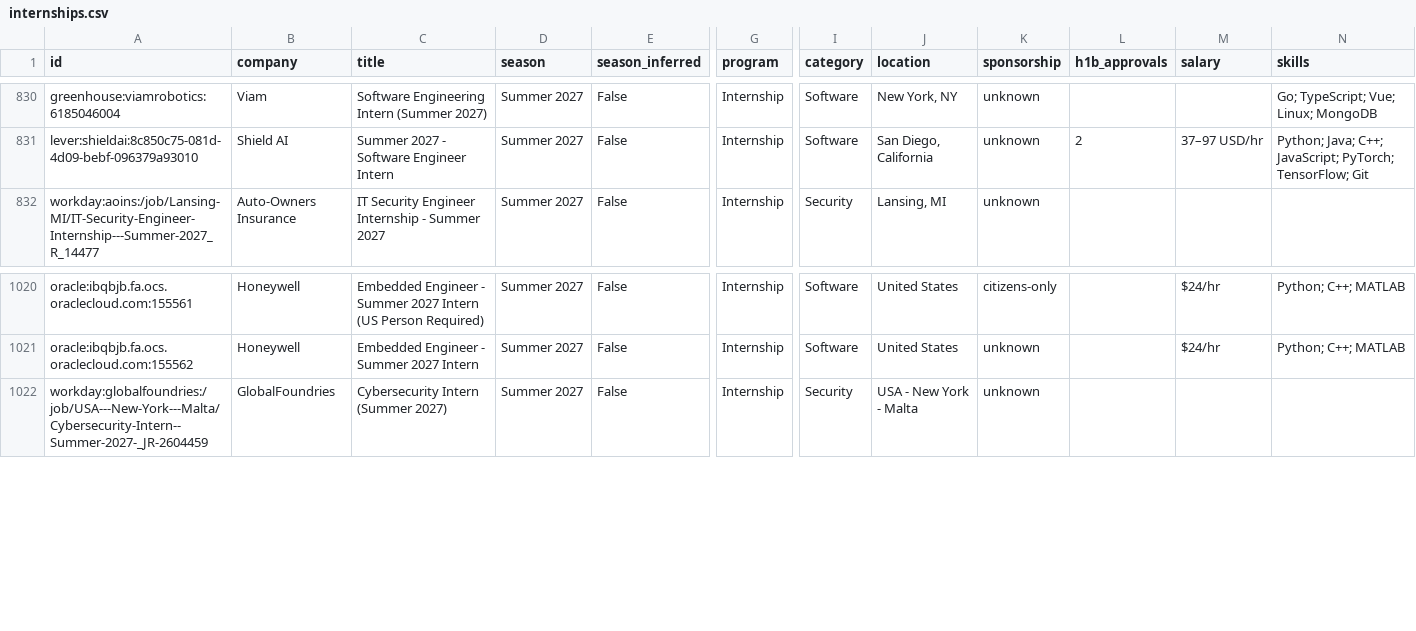
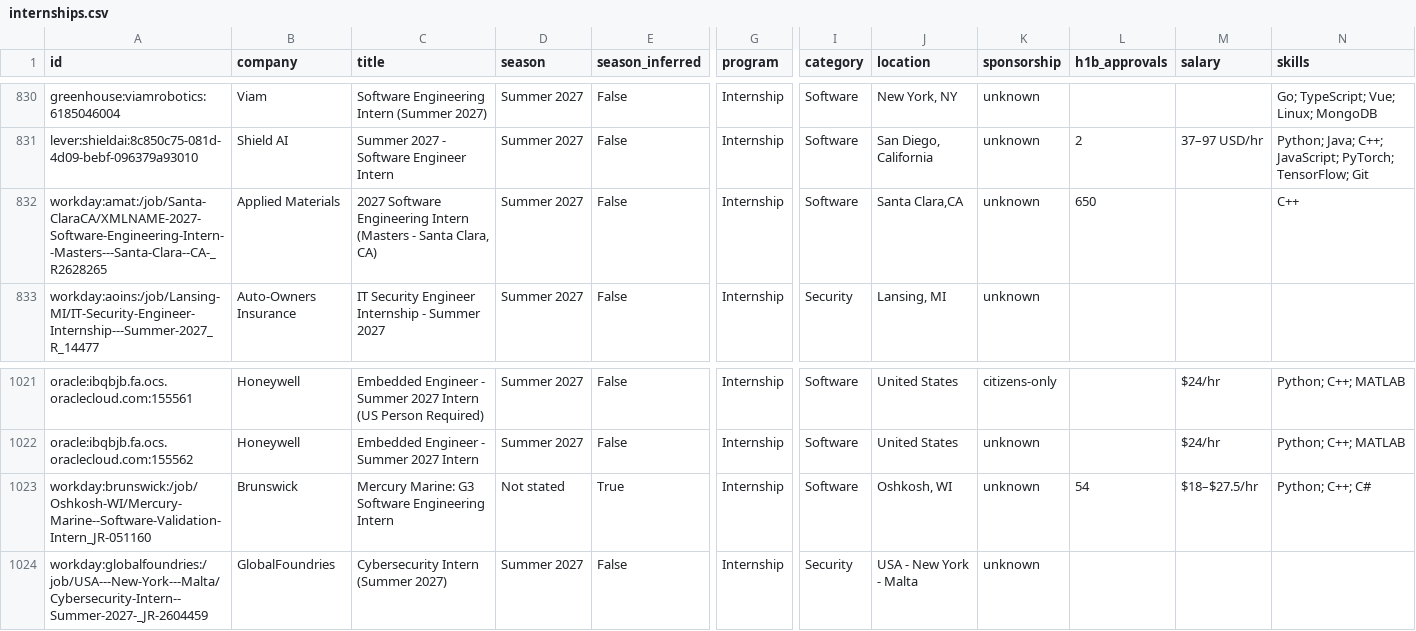
Before and after one commit to zshah101/Automated-List-Of-Summer-2027-and-Fall-2026-Tech-Internships, a CSV file: data/internships.csv, drawn as a sheet; only a part is shown, gaps mark what is left out; rows hold the shown columns only; the diff names each change by its address in the sheet, - before the commit and + after, or states it on an @@ line.

```diff
--- a/data/internships.csv
+++ b/data/internships.csv
+row 832: workday:amat:/job/Santa-ClaraCA/XMLNAME-2027-Software-Engineering-Intern--Masters---Santa-Clara--CA-_R2628265 | Applied Materials | 2027 Software Engineering Intern (Masters - Santa Clara, CA) | Summer 2027 | False | Internship | Software | Santa Clara,CA | unknown | 650 |  | C++
+row 1023: workday:brunswick:/job/Oshkosh-WI/Mercury-Marine--Software-Validation-Intern_JR-051160 | Brunswick | Mercury Marine: G3 Software Engineering Intern | Not stated | True | Internship | Software | Oshkosh, WI | unknown | 54 | $18–$27.5/hr | Python; C++; C#
```
Also changed, not shown: docs/internships.csv, 12 other files.
